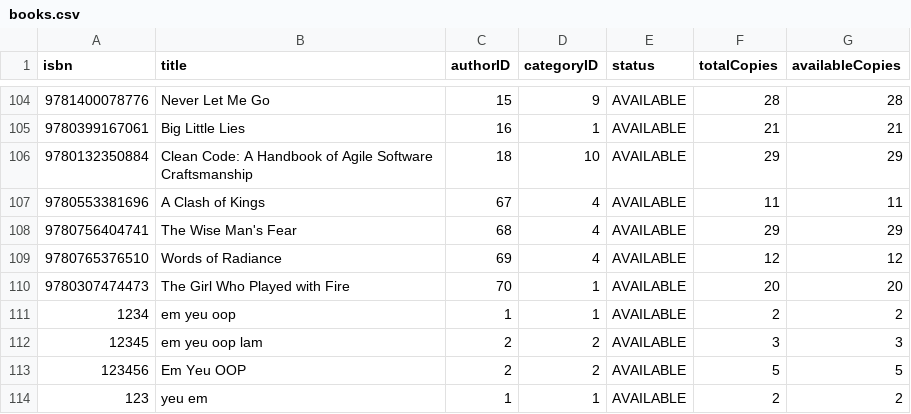
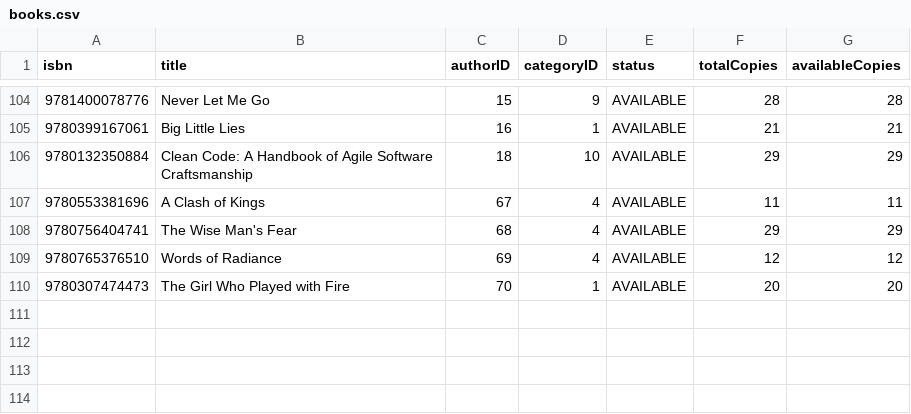
Before and after one commit to DankDaPancake/LibraryManagementSystem, a CSV file: data/books.csv, drawn as a sheet; only a part is shown, gaps mark what is left out; the diff names each change by its address in the sheet, - before the commit and + after, or states it on an @@ line.

```diff
--- a/data/books.csv
+++ b/data/books.csv
-row 111: 1234 | em yeu oop | 1 | 1 | AVAILABLE | 2 | 2
-row 112: 12345 | em yeu oop lam | 2 | 2 | AVAILABLE | 3 | 3
-row 113: 123456 | Em Yeu OOP | 2 | 2 | AVAILABLE | 5 | 5
-row 114: 123 | yeu em | 1 | 1 | AVAILABLE | 2 | 2
```
Also changed, not shown: 46 other files.
